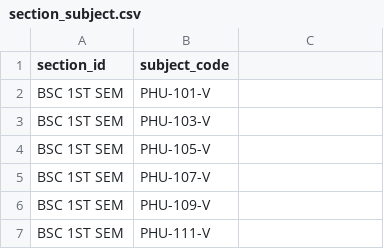
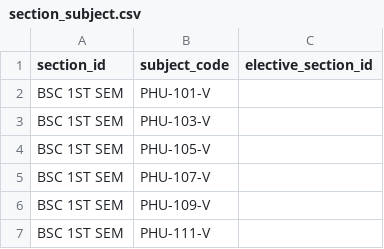
Before and after one commit to geekgurjar/smart-scheduler-csv, a CSV file: Physics Dept/section_subject.csv, drawn as a sheet; only a part is shown; the diff names each change by its address in the sheet, - before the commit and + after, or states it on an @@ line.

```diff
--- a/Physics Dept/section_subject.csv
+++ b/Physics Dept/section_subject.csv
-C1: (empty)
+C1: elective_section_id
```
Also changed, not shown: Chemistry Dept/rooms.csv, Chemistry Dept/sections.csv, 7 other files.
